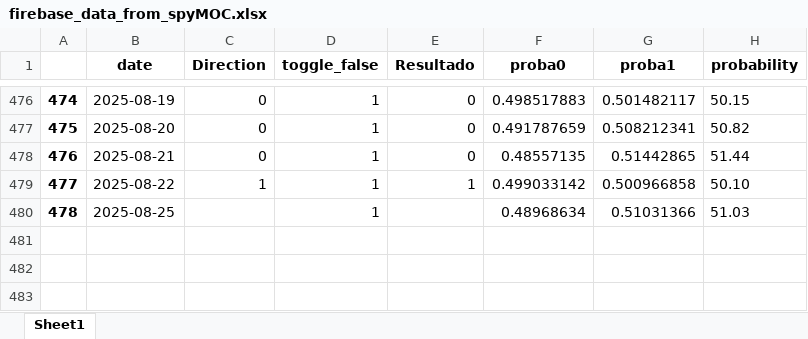
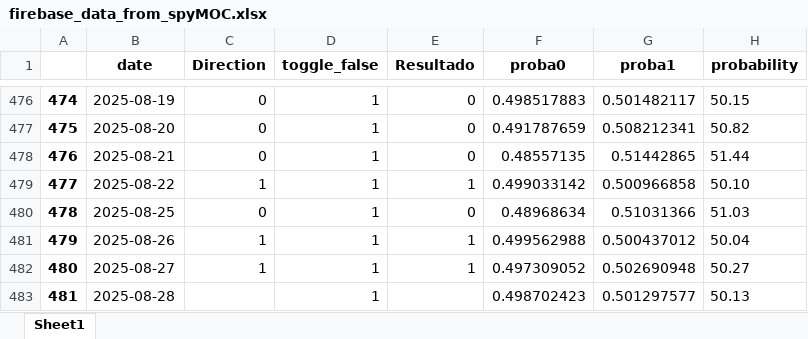
Before and after one commit to santiagogiraldo09/Arkad, an Excel workbook: firebase_data_from_spyMOC.xlsx, sheet Sheet1, drawn as a sheet; only a part is shown, gaps mark what is left out; values as stored, in another font and other column widths than the file's, no borders; the diff names each change by its address in the sheet, - before the commit and + after, or states it on an @@ line.

Commit message:
update data files

```diff
--- a/firebase_data_from_spyMOC.xlsx (sheet Sheet1)
+++ b/firebase_data_from_spyMOC.xlsx (sheet Sheet1)
-C480 (Direction): (empty)
+C480 (Direction): 0
-E480 (Resultado): (empty)
+E480 (Resultado): 0
+row 481: 479 | 2025-08-26 | 1 | 1 | 1 | 0.499562988 | 0.500437012 | 50.04
+row 482: 480 | 2025-08-27 | 1 | 1 | 1 | 0.497309052 | 0.502690948 | 50.27
+row 483: 481 | 2025-08-28 |  | 1 |  | 0.498702423 | 0.501297577 | 50.13
```
Also changed, not shown: firebase_data_from_spyCanalSOC.xlsx, firebase_data_from_spyEnsembleVM.xlsx, 11 other files.
